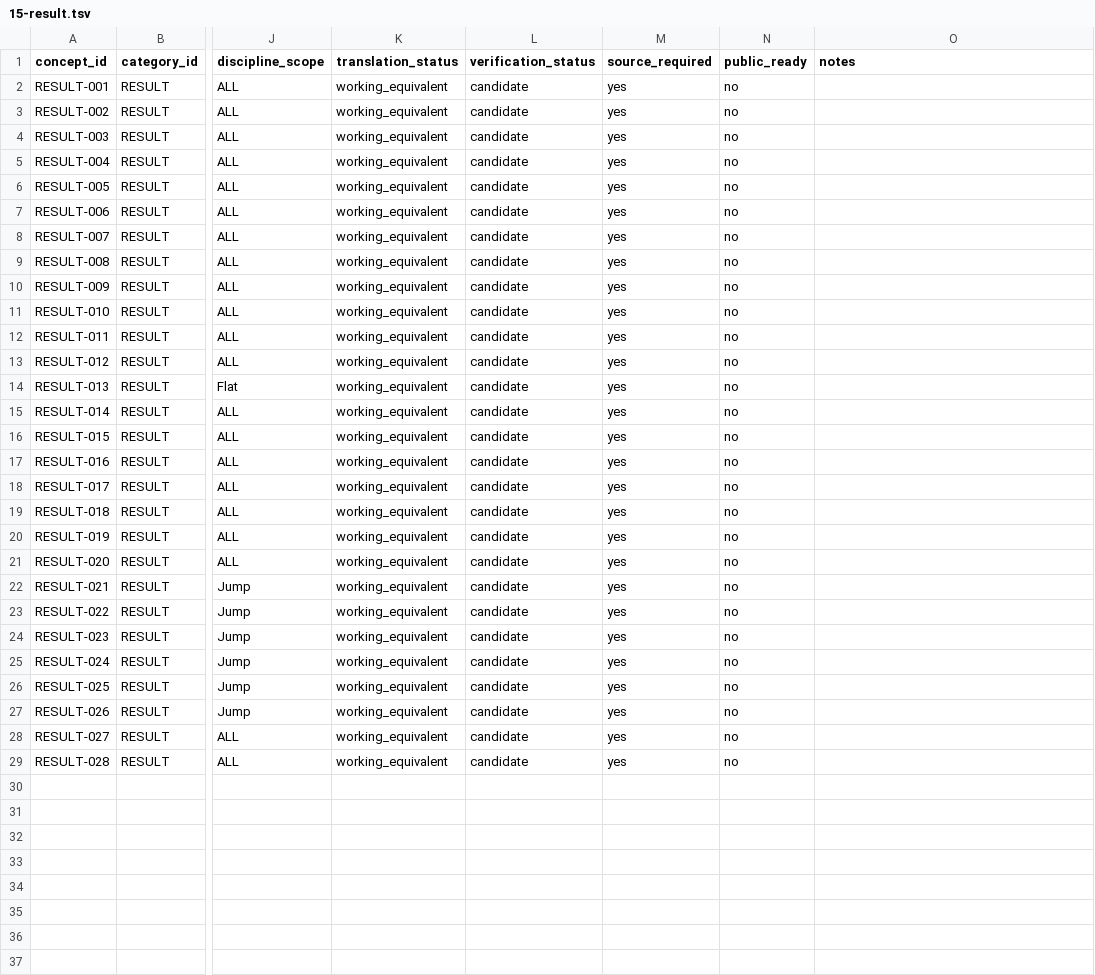
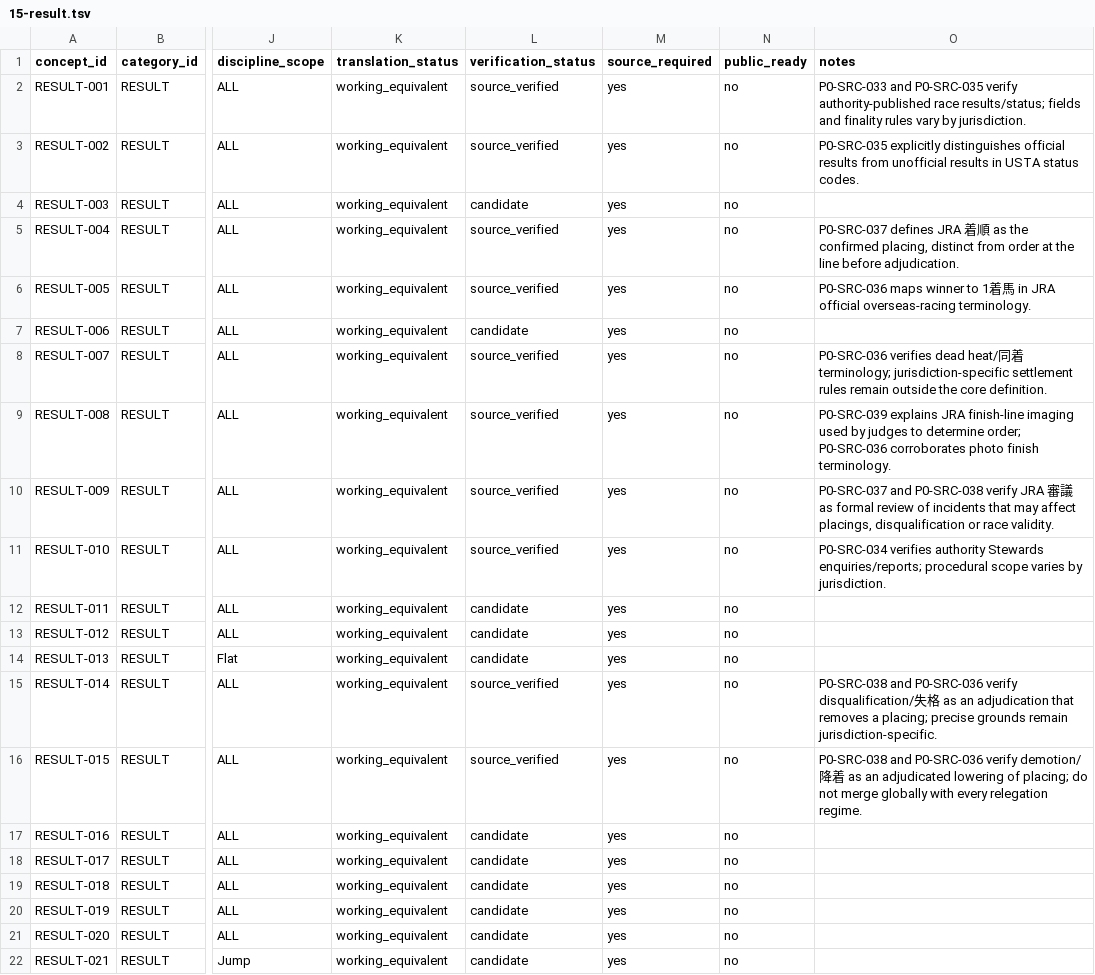
Before and after one commit to badjoke-lab/where-horses-run, a TSV file: data/glossary-master/concepts/15-result.tsv, drawn as a sheet; only a part is shown, gaps mark what is left out; the shorter side is filled out with more unchanged rows; the diff names each change by its address in the sheet, - before the commit and + after, or states it on an @@ line.

Commit message:
data: verify wave 3 RESULT P0 concepts

```diff
--- a/data/glossary-master/concepts/15-result.tsv
+++ b/data/glossary-master/concepts/15-result.tsv
-L2:L3 (verification_status): candidate
+L2:L3 (verification_status): source_verified
-O2 (notes): (empty)
+O2 (notes): P0-SRC-033 and P0-SRC-035 verify authority-published race results/status; fields and finality rules vary by jurisdiction.
-O3 (notes): (empty)
+O3 (notes): P0-SRC-035 explicitly distinguishes official results from unofficial results in USTA status codes.
-L5:L6 (verification_status): candidate
+L5:L6 (verification_status): source_verified
-O5 (notes): (empty)
+O5 (notes): P0-SRC-037 defines JRA 着順 as the confirmed placing, distinct from order at the line before adjudication.
-O6 (notes): (empty)
+O6 (notes): P0-SRC-036 maps winner to 1着馬 in JRA official overseas-racing terminology.
-L8:L11 (verification_status): candidate
+L8:L11 (verification_status): source_verified
-O8 (notes): (empty)
+O8 (notes): P0-SRC-036 verifies dead heat/同着 terminology; jurisdiction-specific settlement rules remain outside the core definition.
-O9 (notes): (empty)
+O9 (notes): P0-SRC-039 explains JRA finish-line imaging used by judges to determine order; P0-SRC-036 corroborates photo finish terminology.
-O10 (notes): (empty)
+O10 (notes): P0-SRC-037 and P0-SRC-038 verify JRA 審議 as formal review of incidents that may affect placings, disqualification or race validity.
-O11 (notes): (empty)
+O11 (notes): P0-SRC-034 verifies authority Stewards enquiries/reports; procedural scope varies by jurisdiction.
-L15:L16 (verification_status): candidate
+L15:L16 (verification_status): source_verified
-O15 (notes): (empty)
+O15 (notes): P0-SRC-038 and P0-SRC-036 verify disqualification/失格 as an adjudication that removes a placing; precise grounds remain jurisdiction-specific.
-O16 (notes): (empty)
+O16 (notes): P0-SRC-038 and P0-SRC-036 verify demotion/降着 as an adjudicated lowering of placing; do not merge globally with every relegation regime.
```
